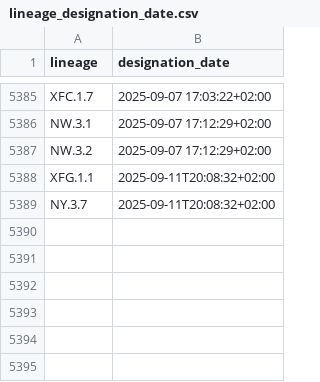
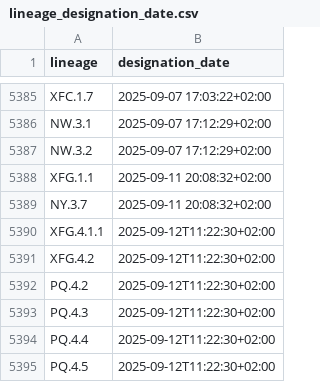
Before and after one commit to ciscorucinski/pango-designation-dates, a CSV file: data/lineage_designation_date.csv, drawn as a sheet; only a part is shown, gaps mark what is left out.

```diff
--- a/data/lineage_designation_date.csv
+++ b/data/lineage_designation_date.csv
@@ -5387,3 +5387,9 @@ NW.3.1,2025-09-07 17:12:29+02:00
 NW.3.2,2025-09-07 17:12:29+02:00
-XFG.1.1,2025-09-11T20:08:32+02:00
-NY.3.7,2025-09-11T20:08:32+02:00
+XFG.1.1,2025-09-11 20:08:32+02:00
+NY.3.7,2025-09-11 20:08:32+02:00
+XFG.4.1.1,2025-09-12T11:22:30+02:00
+XFG.4.2,2025-09-12T11:22:30+02:00
+PQ.4.2,2025-09-12T11:22:30+02:00
+PQ.4.3,2025-09-12T11:22:30+02:00
+PQ.4.4,2025-09-12T11:22:30+02:00
+PQ.4.5,2025-09-12T11:22:30+02:00
```
Also changed, not shown: 1 other file.
